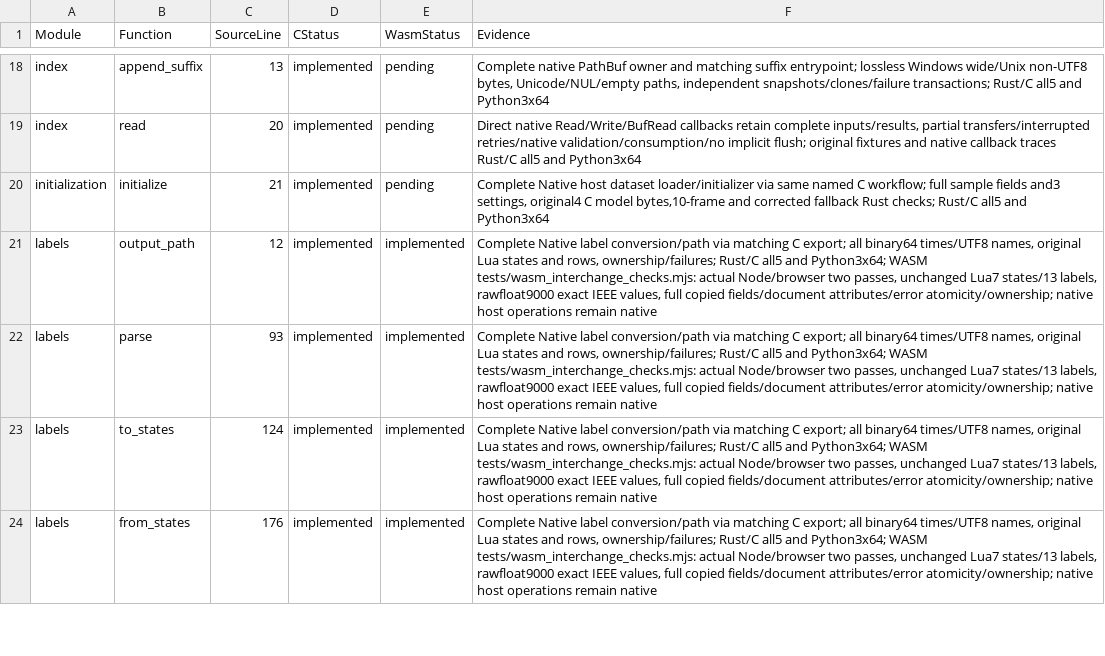
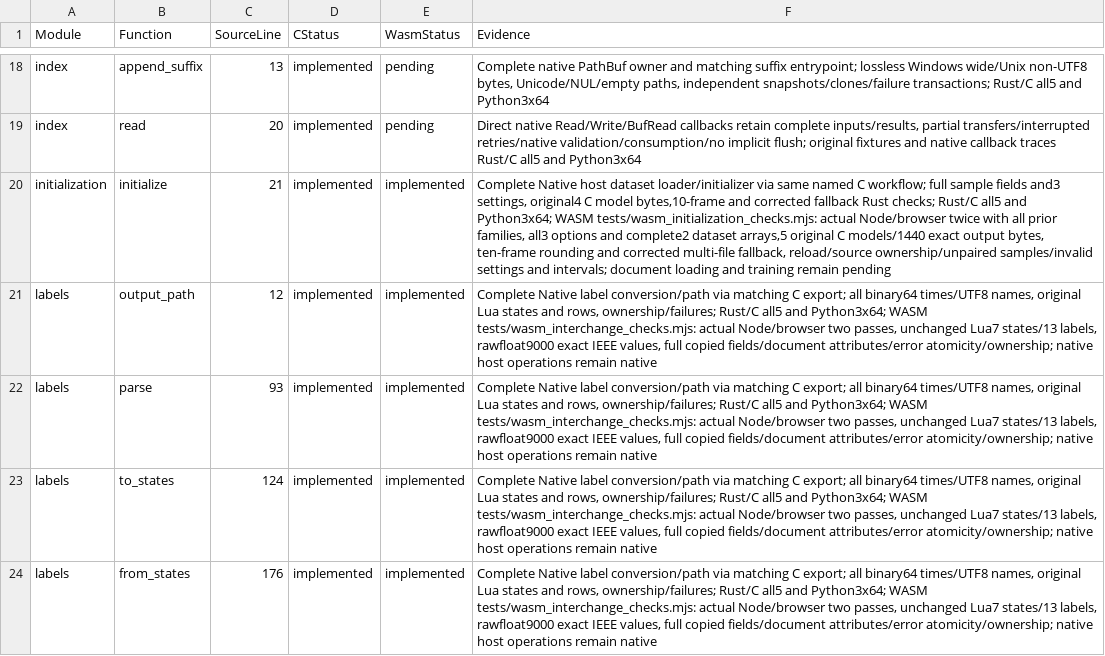
Before and after one commit to Lqm1/shiro-rs, a CSV file: docs/native-binding-inventory.csv, drawn as a sheet; only a part is shown, gaps mark what is left out; the diff names each change by its address in the sheet, - before the commit and + after, or states it on an @@ line.

Commit message:
feat: expose model initialization and datasets in WebAssembly

```diff
--- a/docs/native-binding-inventory.csv
+++ b/docs/native-binding-inventory.csv
-E20 (WasmStatus): pending
+E20 (WasmStatus): implemented
-F20 (Evidence): …all5 and Python3x64
+F20 (Evidence): …all5 and Python3x64; WASM tests/wasm_initialization_checks.mjs: actual Node/browser twice with all prior families, all3 options and complete2 dataset arrays,5 original C models/1440 exact output bytes, ten-frame rounding and corrected multi-file fallback, reload/source ownership/unpaired samples/invalid settings and intervals; document loading and training remain pending
```
Also changed, not shown: 8 other files.
